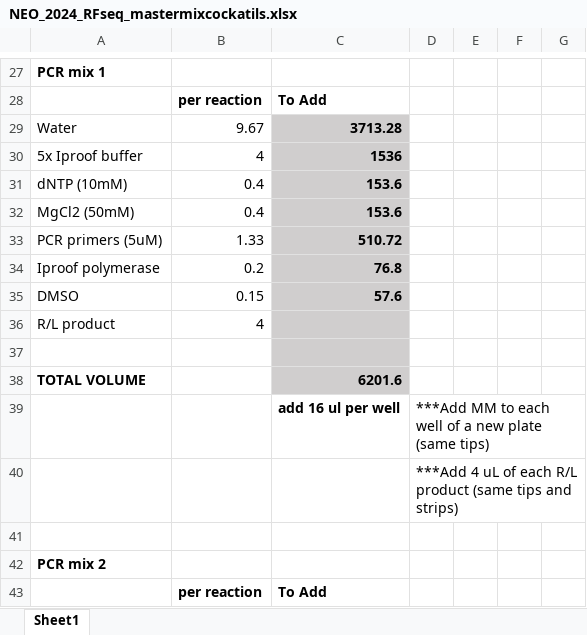
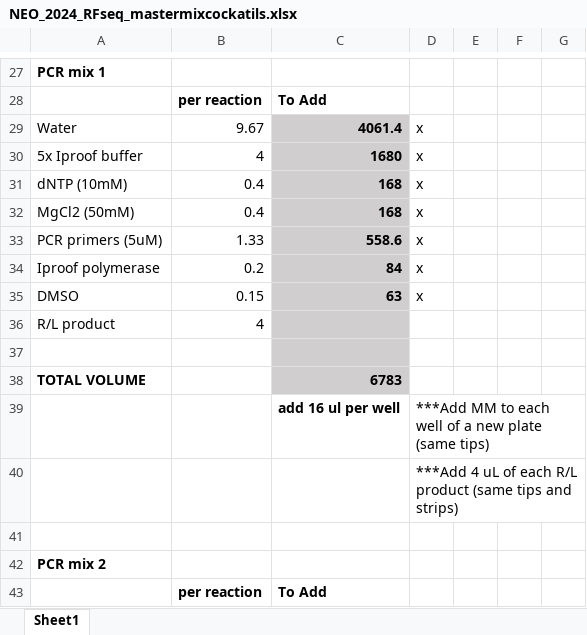
Before and after one commit to tparchman/RFseq_projects, an Excel workbook: neotoma_atkins_2024/NEO_2024_RFseq_mastermixcockatils.xlsx, sheet Sheet1, drawn as a sheet; only a part is shown, gaps mark what is left out; values as stored, in another font and other column widths than the file's, no borders; the diff covers the shown part only; the diff names each change by its address in the sheet, - before the commit and + after, or states it on an @@ line.

```diff
--- a/neotoma_atkins_2024/NEO_2024_RFseq_mastermixcockatils.xlsx (sheet Sheet1)
+++ b/neotoma_atkins_2024/NEO_2024_RFseq_mastermixcockatils.xlsx (sheet Sheet1)
-C29: 3713.28
+C29: 4061.4
-D29:D35: (empty)
+D29:D35: x
-C30: 1536
+C30: 1680
-C31:C32: 153.6
+C31:C32: 168
-C33: 510.72
+C33: 558.6
-C34: 76.8
+C34: 84
-C35: 57.6
+C35: 63
-C38: 6201.6
+C38: 6783
```
Also changed, not shown: 50 edited cells elsewhere in this sheet, 4 other files.
